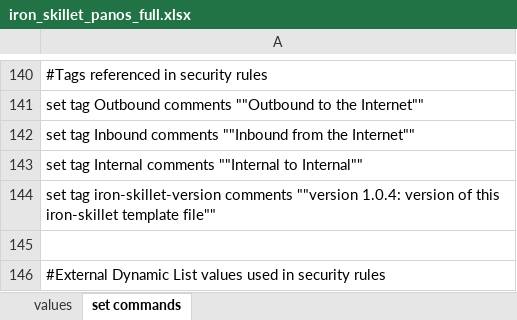
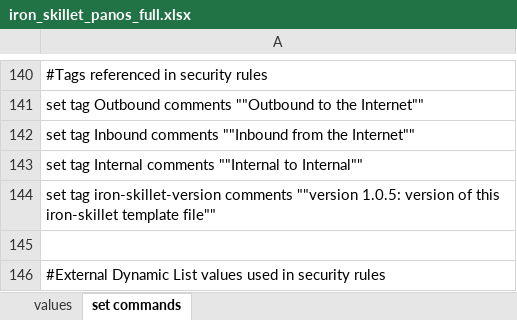
Before and after one commit to PaloAltoNetworks/iron-skillet, an Excel workbook: templates/panos/set_commands/iron_skillet_panos_full.xlsx, sheet set commands, drawn as a sheet; only a part is shown, gaps mark what is left out; values as stored, in another font and other column widths than the file's, no borders; the diff names each change by its address in the sheet, - before the commit and + after, or states it on an @@ line.

```diff
--- a/templates/panos/set_commands/iron_skillet_panos_full.xlsx (sheet set commands)
+++ b/templates/panos/set_commands/iron_skillet_panos_full.xlsx (sheet set commands)
-A144: …comments ""version 1.0.4: version of…
+A144: …comments ""version 1.0.5: version of…
```
Also changed, not shown: sheet values, templates/panorama/set_commands/iron_skillet_panorama_full.xlsx, 2 other files.
